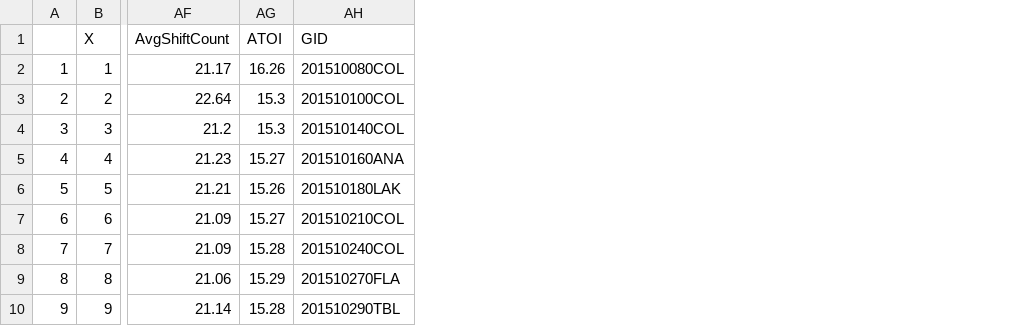
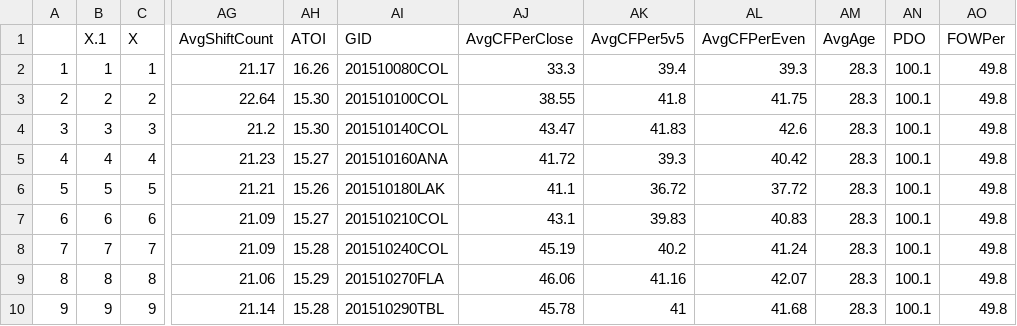
Before and after one commit to cameronlloyd/HockeyMine, a CSV file: WebScrape/TeamSchedules/CSV/COL.csv, drawn as a sheet; only a part is shown, gaps mark what is left out; addresses are those after the commit; the diff names each change by its address in the sheet, - before the commit and + after, or states it on an @@ line.

```diff
--- a/WebScrape/TeamSchedules/CSV/COL.csv
+++ b/WebScrape/TeamSchedules/CSV/COL.csv
+column B (X.1), rows 2-10: 1 | 2 | 3 | 4 | 5 | 6 | 7 | 8 | 9
+column AJ (AvgCFPerClose), rows 2-10: 33.3 | 38.55 | 43.47 | 41.72 | 41.1 | 43.1 | 45.19 | 46.06 | 45.78
+column AK (AvgCFPer5v5), rows 2-10: 39.4 | 41.8 | 41.83 | 39.3 | 36.72 | 39.83 | 40.2 | 41.16 | 41
+column AL (AvgCFPerEven), rows 2-10: 39.3 | 41.75 | 42.6 | 40.42 | 37.72 | 40.83 | 41.24 | 42.07 | 41.68
+column AM (AvgAge), rows 2-10: all 28.3
+column AN (PDO), rows 2-10: all 100.1
+column AO (FOWPer), rows 2-10: all 49.8
-AH3:AH4 (ATOI): 15.3
+AH3:AH4 (ATOI): 15.30
```
Also changed, not shown: WebScrape/TeamSchedules/CSV/ANA.csv, WebScrape/TeamSchedules/CSV/MIN.csv, 57 other files.
